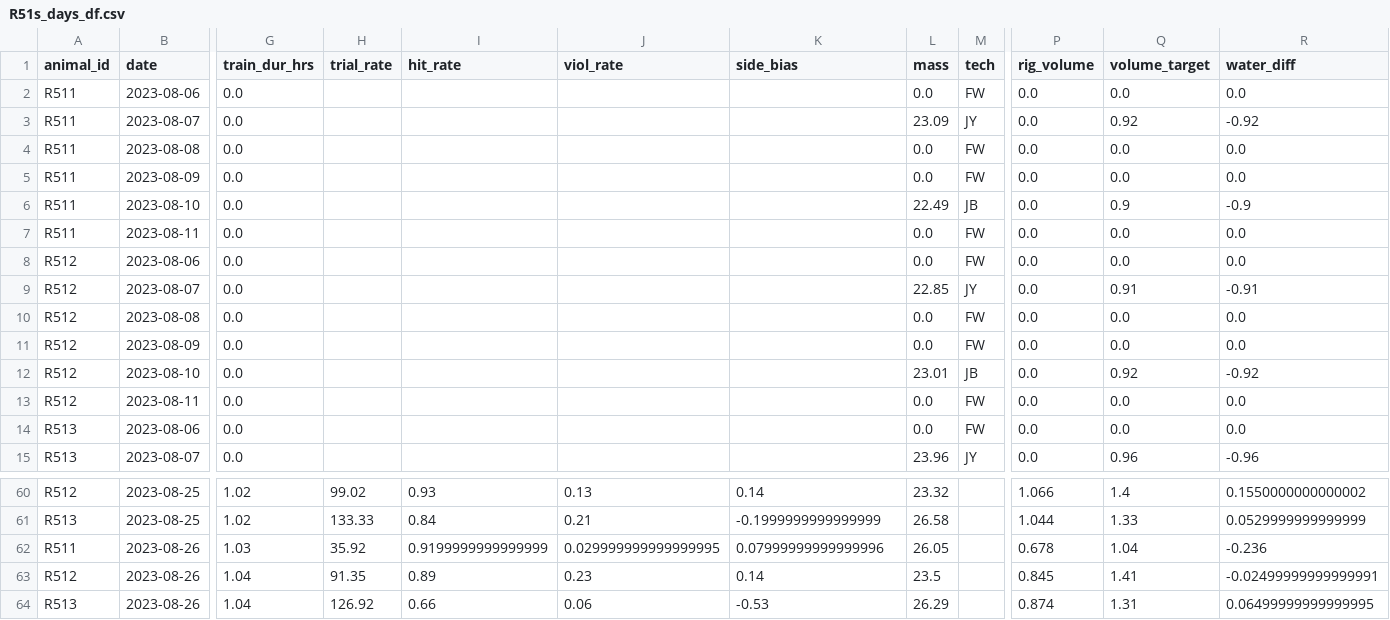
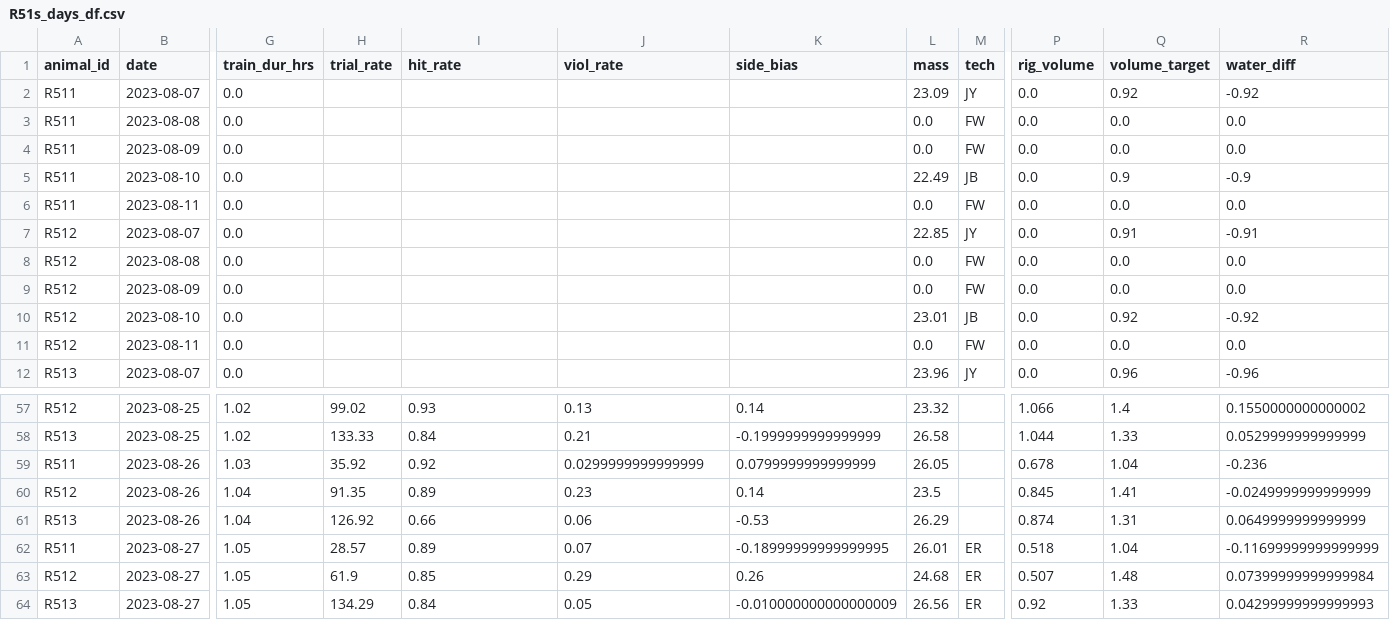
Before and after one commit to Brody-Lab/jbreda_animal_training, a CSV file: data/days_dfs/R51s_days_df.csv, drawn as a sheet; only a part is shown, gaps mark what is left out; removed rows and columns are numbered as before the commit, all else as after; rows hold the shown columns only; the diff names each change by its address in the sheet, - before the commit and + after, or states it on an @@ line.

```diff
--- a/data/days_dfs/R51s_days_df.csv
+++ b/data/days_dfs/R51s_days_df.csv
-row 2: R511 | 2023-08-06 | 0.0 |  |  |  |  | 0.0 | FW | 0.0 | 0.0 | 0.0
-row 8: R512 | 2023-08-06 | 0.0 |  |  |  |  | 0.0 | FW | 0.0 | 0.0 | 0.0
-row 14: R513 | 2023-08-06 | 0.0 |  |  |  |  | 0.0 | FW | 0.0 | 0.0 | 0.0
-I59 (hit_rate): 0.9199999999999999
+I59 (hit_rate): 0.92
-J59 (viol_rate): 0.029999999999999995
+J59 (viol_rate): 0.0299999999999999
-K59 (side_bias): 0.07999999999999996
+K59 (side_bias): 0.0799999999999999
-R60 (water_diff): -0.02499999999999991
+R60 (water_diff): -0.0249999999999999
-R61 (water_diff): 0.06499999999999995
+R61 (water_diff): 0.0649999999999999
+row 62: R511 | 2023-08-27 | 1.05 | 28.57 | 0.89 | 0.07 | -0.18999999999999995 | 26.01 | ER | 0.518 | 1.04 | -0.11699999999999999
+row 63: R512 | 2023-08-27 | 1.05 | 61.9 | 0.85 | 0.29 | 0.26 | 24.68 | ER | 0.507 | 1.48 | 0.07399999999999984
+row 64: R513 | 2023-08-27 | 1.05 | 134.29 | 0.84 | 0.05 | -0.010000000000000009 | 26.56 | ER | 0.92 | 1.33 | 0.04299999999999993
```
Also changed, not shown: 4 other files.
